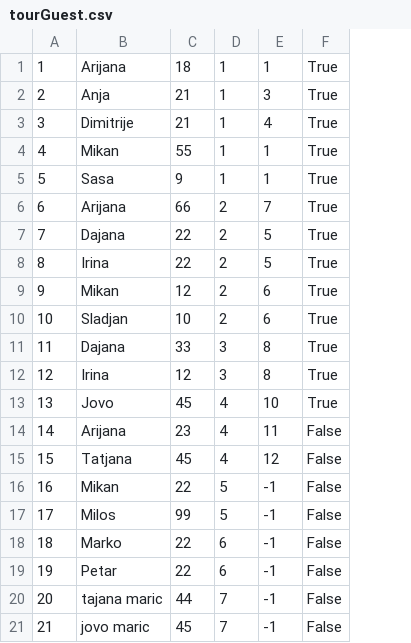
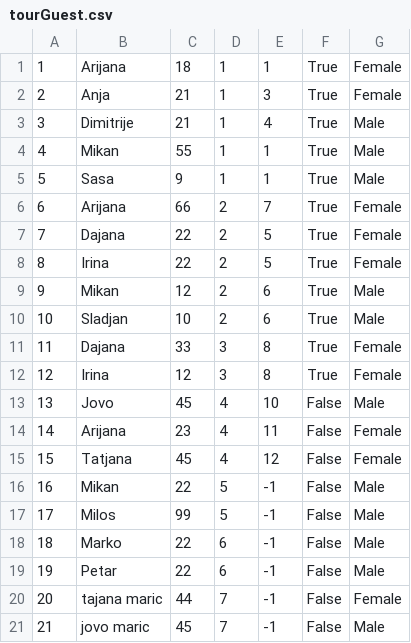
Before and after one commit to ninapoposki/booking-app, a CSV file: Resources/Data/tourGuest.csv, drawn as a sheet; the diff names each change by its address in the sheet, - before the commit and + after, or states it on an @@ line.

```diff
--- a/Resources/Data/tourGuest.csv
+++ b/Resources/Data/tourGuest.csv
+column G, rows 1-21: Female | Female | Male | Male | Male | Female | Female | Female | Male | Male | Female | Female | Male | Female | Female | Male | Male | Male | Male | Female | Male
-F13: True
+F13: False
```
Also changed, not shown: Resources/Data/accommodationreservation.csv, Resources/Data/images.csv, 52 other files.
